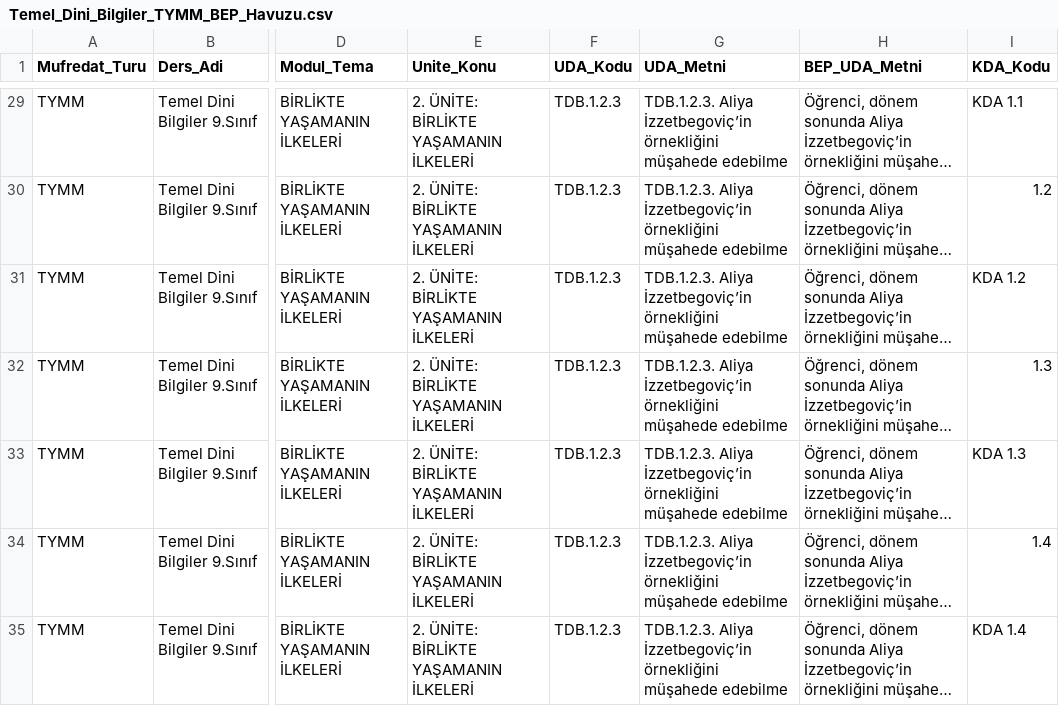
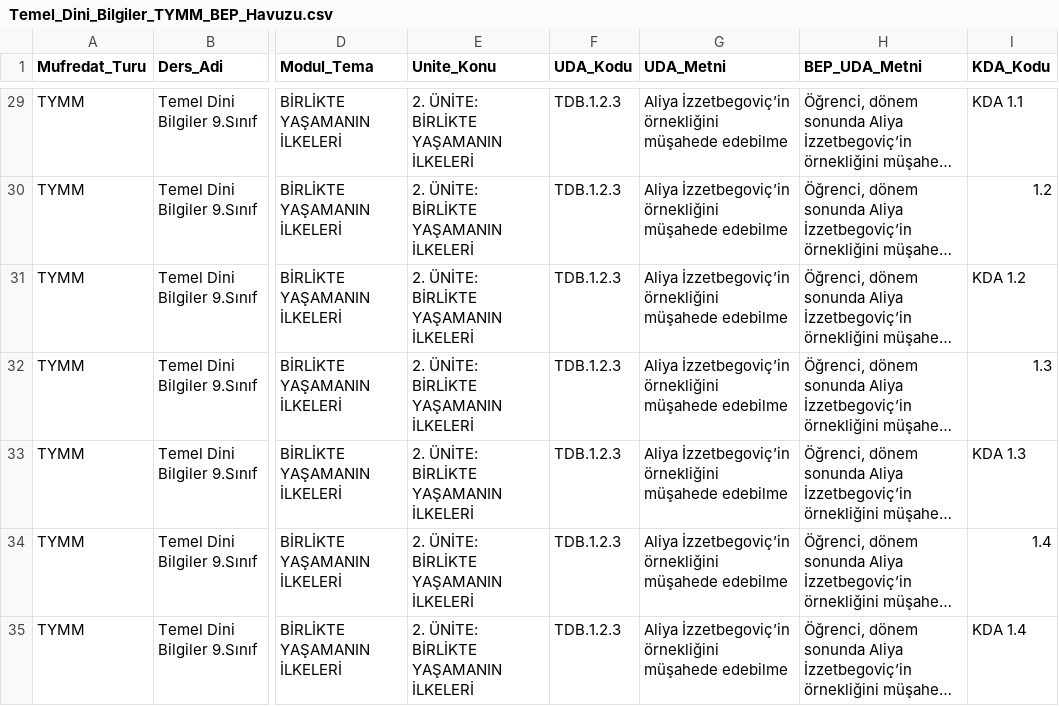
Before and after one commit to gokmenhakan/BTY-BEP-MODULU, a CSV file: GoogleScriptveTablolar/csv/Temel_Dini_Bilgiler_TYMM_BEP_Havuzu.csv, drawn as a sheet; only a part is shown, gaps mark what is left out; long unchanged cells end in …; the diff covers the shown part only; the diff names each change by its address in the sheet, - before the commit and + after, or states it on an @@ line.

```diff
--- a/GoogleScriptveTablolar/csv/Temel_Dini_Bilgiler_TYMM_BEP_Havuzu.csv
+++ b/GoogleScriptveTablolar/csv/Temel_Dini_Bilgiler_TYMM_BEP_Havuzu.csv
-G29:G35 (UDA_Metni): TDB.1.2.3. Aliya İzzetbegoviç’in…
+G29:G35 (UDA_Metni): Aliya İzzetbegoviç’in…
```
Also changed, not shown: 165 edited cells elsewhere in this file, GoogleScriptveTablolar/csv/Gorsel_Sanatlar_TYMM_BEP_Havuzu.csv, GoogleScriptveTablolar/csv/Islam_Bilim_Tarihi_TYMM_BEP_Havuzu.csv, 29 other files.
